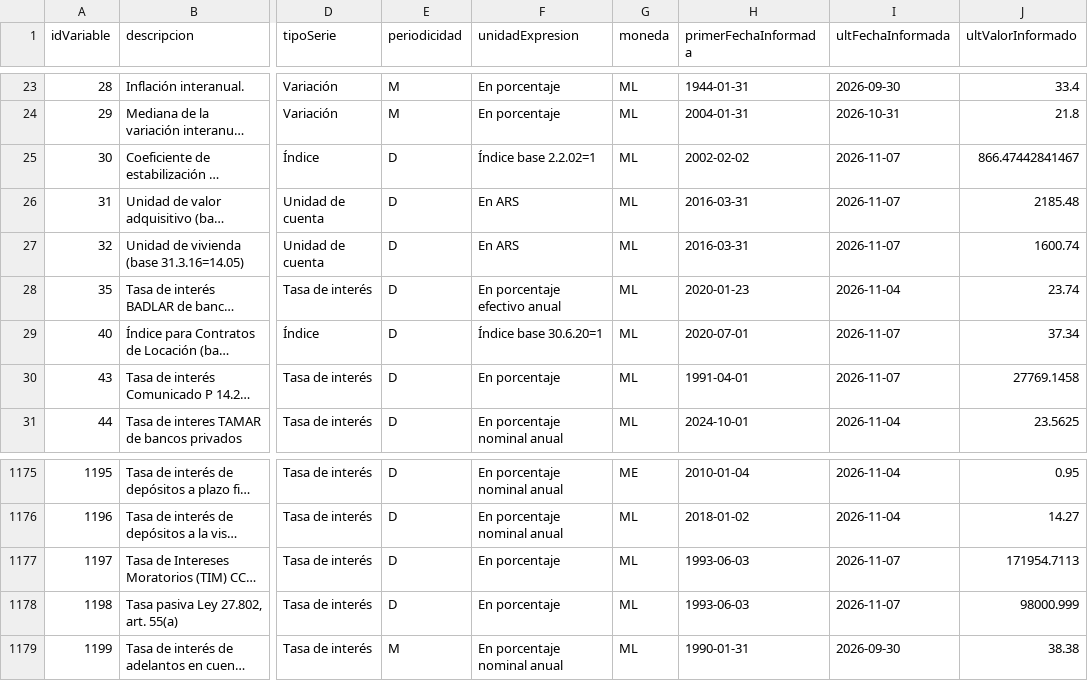
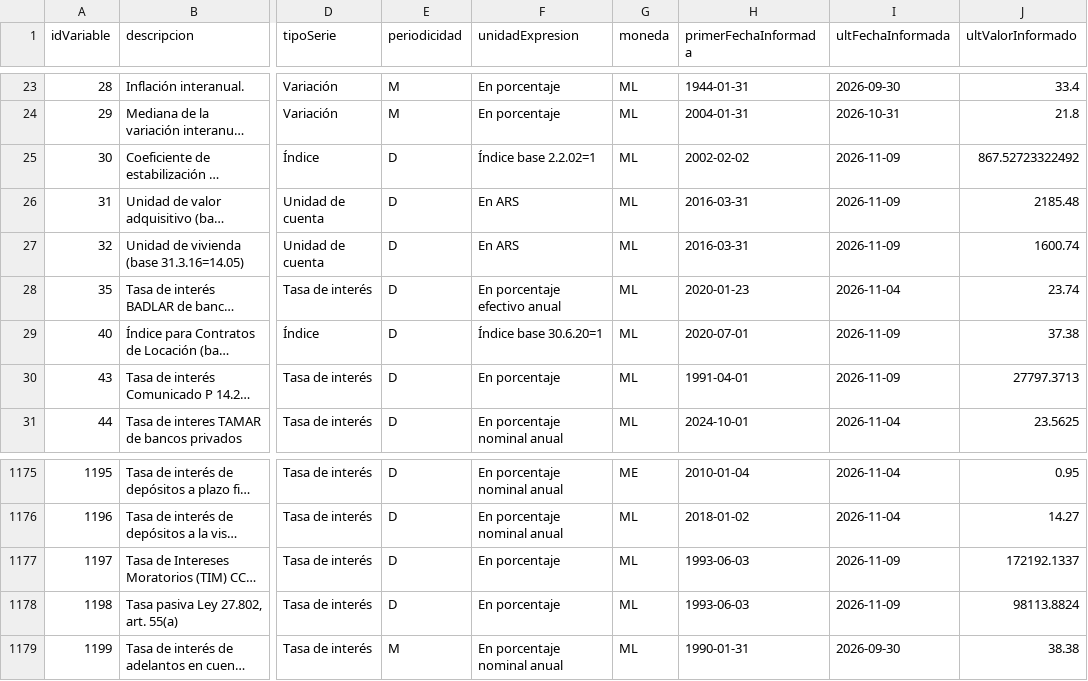
Before and after one commit to elibman36/dolarizacion, a CSV file: data/bcra_catalogo.csv, drawn as a sheet; only a part is shown, gaps mark what is left out; long unchanged cells end in …; the diff names each change by its address in the sheet, - before the commit and + after, or states it on an @@ line.

```diff
--- a/data/bcra_catalogo.csv
+++ b/data/bcra_catalogo.csv
-I25:I27 (ultFechaInformada): 2026-11-07
+I25:I27 (ultFechaInformada): 2026-11-09
-J25 (ultValorInformado): 866.47442841467
+J25 (ultValorInformado): 867.52723322492
-I29:I30 (ultFechaInformada): 2026-11-07
+I29:I30 (ultFechaInformada): 2026-11-09
-J29 (ultValorInformado): 37.34
+J29 (ultValorInformado): 37.38
-J30 (ultValorInformado): 27769.1458
+J30 (ultValorInformado): 27797.3713
-I1177:I1178 (ultFechaInformada): 2026-11-07
+I1177:I1178 (ultFechaInformada): 2026-11-09
-J1177 (ultValorInformado): 171954.7113
+J1177 (ultValorInformado): 172192.1337
-J1178 (ultValorInformado): 98000.999
+J1178 (ultValorInformado): 98113.8824
```
Also changed, not shown: data/series/usd_blue.csv, data/series/usd_ccl.csv, 14 other files.
